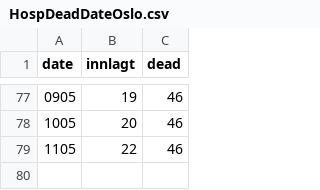
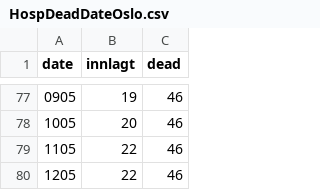
Before and after one commit to andrevo/covid19-ntnu, a CSV file: Network models/Master model/HospDeadDateOslo.csv, drawn as a sheet; only a part is shown, gaps mark what is left out.

Commit message:
Updated for 12.mai

```diff
--- a/Network models/Master model/HospDeadDateOslo.csv
+++ b/Network models/Master model/HospDeadDateOslo.csv
@@ -79 +79,2 @@
 "1105","22","46"
+"1205","22","46"
```
